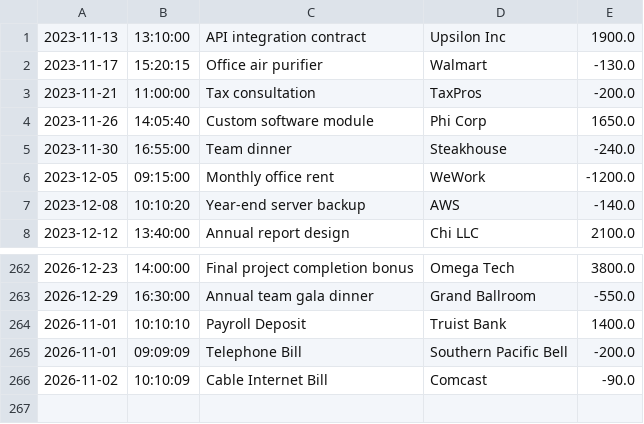
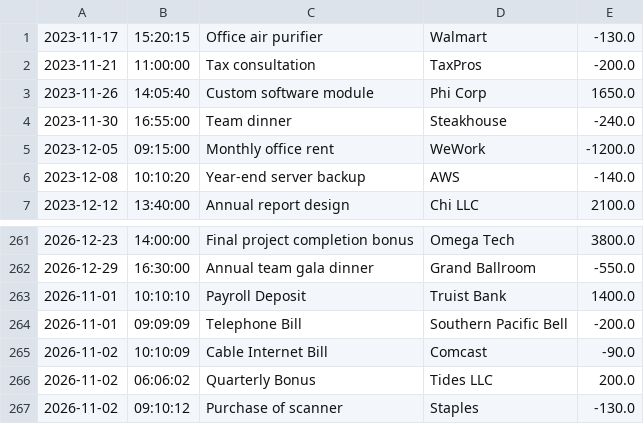
Before and after one commit to premannamal/accounting-ledger, a CSV file: transactions.csv, drawn as a sheet; only a part is shown, gaps mark what is left out.

```diff
--- a/transactions.csv
+++ b/transactions.csv
@@ -1,2 +1 @@
-2023-11-13|13:10:00|API integration contract|Upsilon Inc|1900.0
 2023-11-17|15:20:15|Office air purifier|Walmart|-130.0
@@ -266 +265,3 @@
 2026-11-02|10:10:09|Cable Internet Bill|Comcast|-90.0
+2026-11-02|06:06:02|Quarterly Bonus|Tides LLC|200.0
+2026-11-02|09:10:12|Purchase of scanner|Staples|-130.0
```
Also changed, not shown: 1 other file.
